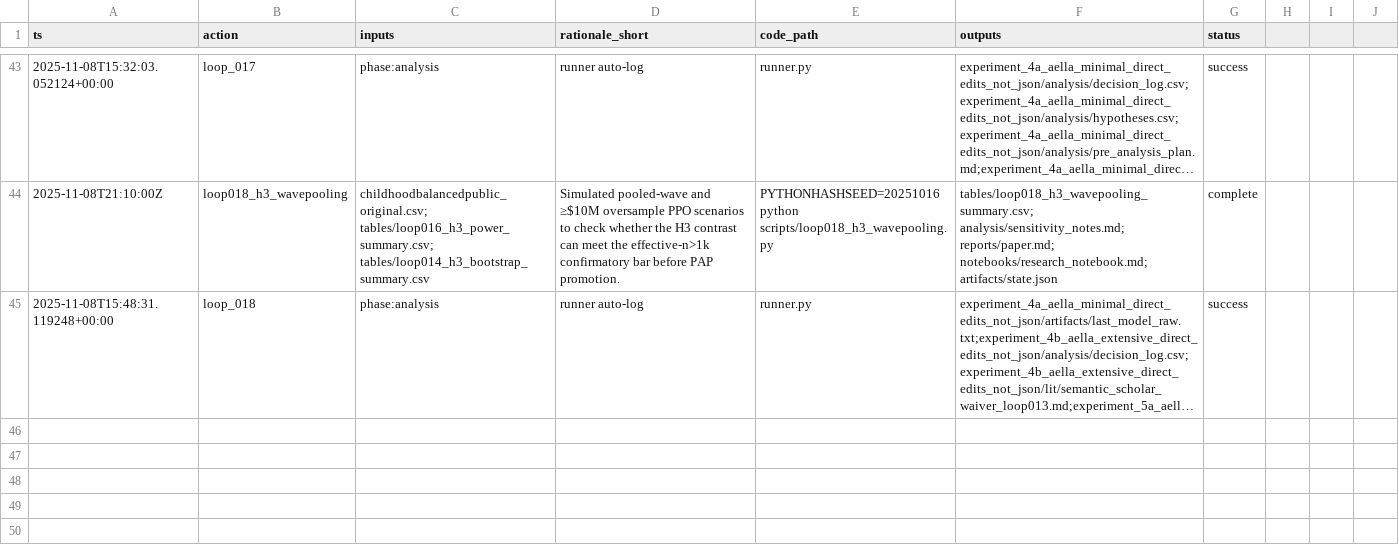
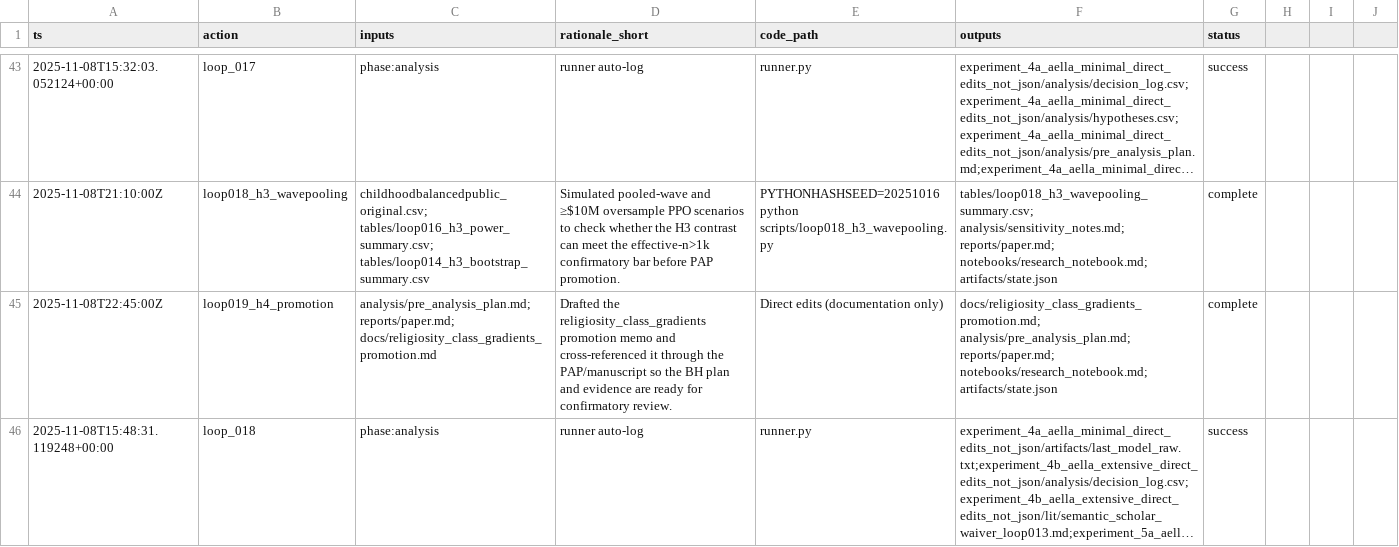
Before and after one commit to whp-wessel/ai_scientist, a CSV file: experiment_4a_aella_minimal_direct_edits_not_json/analysis/decision_log.csv, drawn as a sheet; only a part is shown, gaps mark what is left out; long unchanged cells end in …; the diff covers the shown part only; the diff names each change by its address in the sheet, - before the commit and + after, or states it on an @@ line.

```diff
--- a/experiment_4a_aella_minimal_direct_edits_not_json/analysis/decision_log.csv
+++ b/experiment_4a_aella_minimal_direct_edits_not_json/analysis/decision_log.csv
+row 45: 2025-11-08T22:45:00Z | loop019_h4_promotion | analysis/pre_analysis_plan.md; reports/paper.md; docs/religiosity_class_gradients_promotion.md | Drafted the religiosity_class_gradients promotion memo and cross-referenced it through the PAP/manuscript so the BH plan and evidence are ready for confirmatory review. | Direct edits (documentation only) | docs/religiosity_class_gradients_promotion.md; analysis/pre_analysis_plan.md; reports/paper.md; notebooks/research_notebook.md; artifacts/state.json | complete
```
Also changed, not shown: 1 added row elsewhere in this file, experiment_4b_aella_extensive_direct_edits_not_json/analysis/decision_log.csv, experiment_4b_aella_extensive_direct_edits_not_json/lit/evidence_map.csv, 22 other files.
